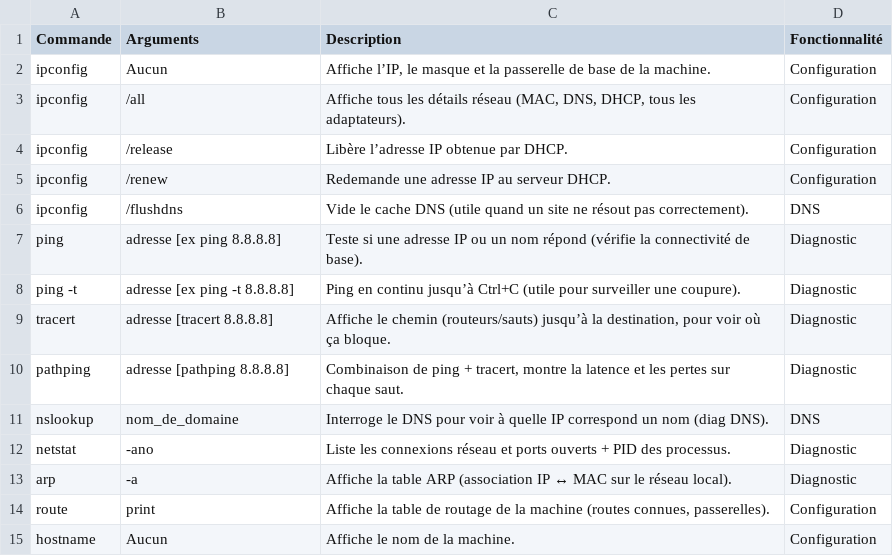
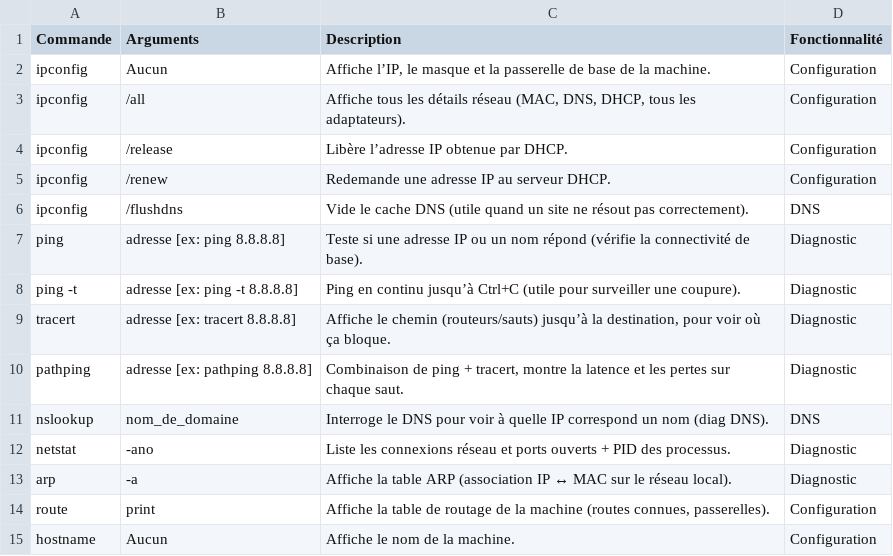
Before and after one commit to Herve-Dev/TSSR-PenseBetes, a CSV file: Reseau-Win.csv, drawn as a sheet.

Commit message:
Update Reseau-Win.csv with corrected commands
Added missing entries and corrected formatting in Reseau-Win.csv.

```diff
--- a/Reseau-Win.csv
+++ b/Reseau-Win.csv
@@ -6,6 +6,6 @@ ipconfig,/renew,Redemande une adresse IP au serveur DHCP.,Configuration
 ipconfig,/flushdns,Vide le cache DNS (utile quand un site ne résout pas correctement).,DNS
-ping,adresse [ex ping 8.8.8.8] ,Teste si une adresse IP ou un nom répond (vérifie la connectivité de base).,Diagnostic
-ping -t, adresse [ex ping -t 8.8.8.8] ,Ping en continu jusqu’à Ctrl+C (utile pour surveiller une coupure).,Diagnostic
-tracert,adresse [tracert 8.8.8.8] ,"Affiche le chemin (routeurs/sauts) jusqu’à la destination, pour voir où ça bloque.",Diagnostic
-pathping,adresse [pathping 8.8.8.8] ,"Combinaison de ping + tracert, montre la latence et les pertes sur chaque saut.",Diagnostic
+ping,adresse [ex: ping 8.8.8.8] ,Teste si une adresse IP ou un nom répond (vérifie la connectivité de base).,Diagnostic
+ping -t, adresse [ex: ping -t 8.8.8.8] ,Ping en continu jusqu’à Ctrl+C (utile pour surveiller une coupure).,Diagnostic
+tracert,adresse [ex: tracert 8.8.8.8] ,"Affiche le chemin (routeurs/sauts) jusqu’à la destination, pour voir où ça bloque.",Diagnostic
+pathping,adresse [ex: pathping 8.8.8.8] ,"Combinaison de ping + tracert, montre la latence et les pertes sur chaque saut.",Diagnostic
 nslookup,nom_de_domaine,Interroge le DNS pour voir à quelle IP correspond un nom (diag DNS).,DNS
```
